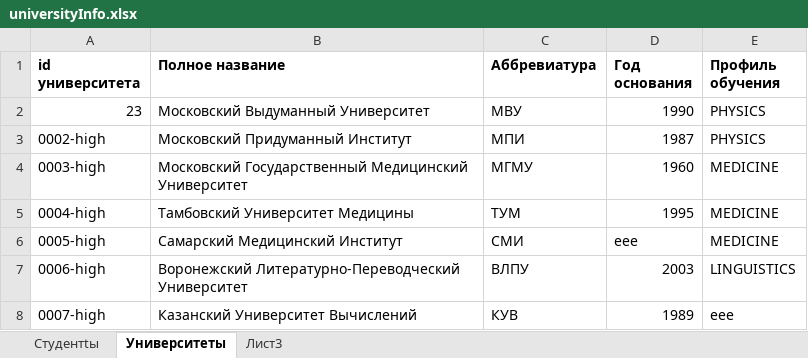
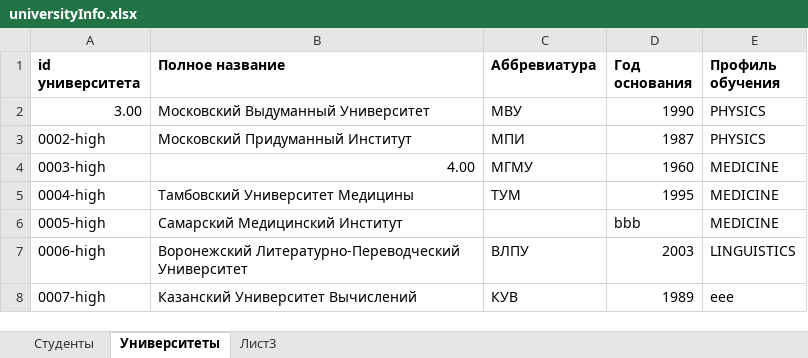
Before and after one commit to jabolins/SkillfactoryProject, an Excel workbook: src/main/resources/universityInfo.xlsx, sheet Университеты, drawn as a sheet; values as stored, in another font and other column widths than the file's, no borders; the diff names each change by its address in the sheet, - before the commit and + after, or states it on an @@ line.

Commit message:
XLS reader added

```diff
--- a/src/main/resources/universityInfo.xlsx (sheet Университеты)
+++ b/src/main/resources/universityInfo.xlsx (sheet Университеты)
-sheet tab: Студентtы
+sheet tab: Студенты
-A2 (id университета): 23
+A2 (id университета): 3.00
-B4 (Полное название): Московский Государственный Медицинский Университет
+B4 (Полное название): 4.00
-C6 (Аббревиатура): СМИ
+C6 (Аббревиатура): (empty)
-D6 (Год основания): eee
+D6 (Год основания): bbb
```
Also changed, not shown: sheet Студенты.
